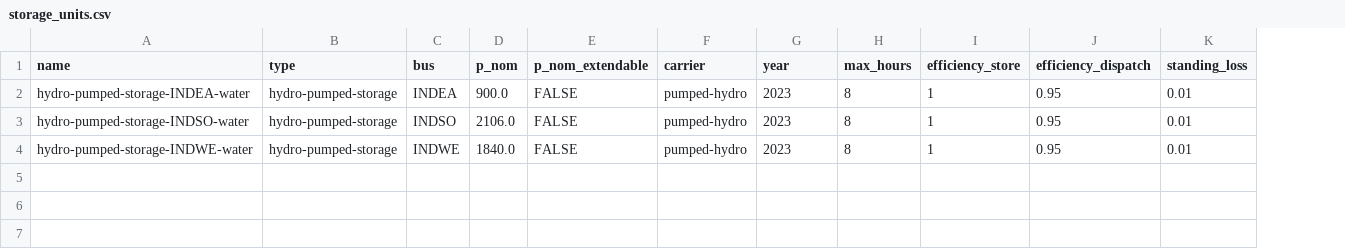
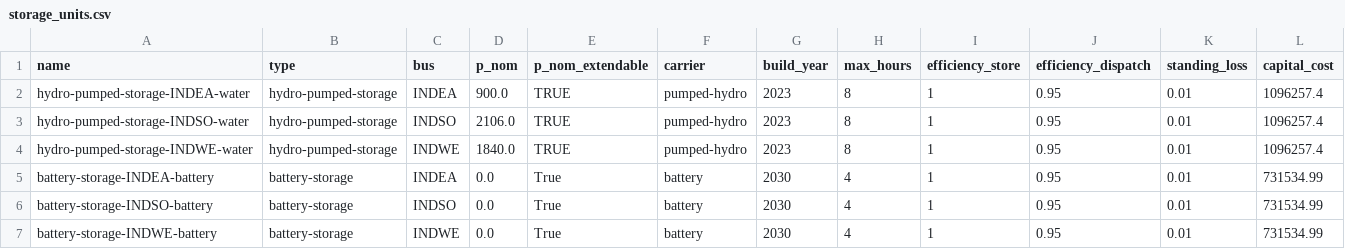
Before and after one commit to transition-zero/tza-pypsa, a CSV file: stock_models/India/storage_units.csv, drawn as a sheet; the diff names each change by its address in the sheet, - before the commit and + after, or states it on an @@ line.

```diff
--- a/stock_models/India/storage_units.csv
+++ b/stock_models/India/storage_units.csv
+column L (capital_cost), rows 2-4: all 1096257.4
-G1: year
+G1: build_year
-E2:E4 (p_nom_extendable): FALSE
+E2:E4 (p_nom_extendable): TRUE
+row 5: battery-storage-INDEA-battery | battery-storage | INDEA | 0.0 | True | battery | 2030 | 4 | 1 | 0.95 | 0.01 | 731534.99
+row 6: battery-storage-INDSO-battery | battery-storage | INDSO | 0.0 | True | battery | 2030 | 4 | 1 | 0.95 | 0.01 | 731534.99
+row 7: battery-storage-INDWE-battery | battery-storage | INDWE | 0.0 | True | battery | 2030 | 4 | 1 | 0.95 | 0.01 | 731534.99
```
Also changed, not shown: stock_models/India/generators.csv, 4 other files.
